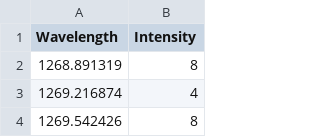
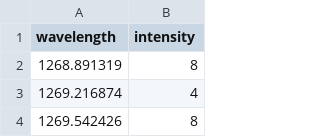
Before and after one commit to Enrico-Brugn/EB_Thesis, a CSV file: 4_Crystalline_properties/csv/s4_pl.csv, drawn as a sheet; only a part is shown.

Commit message:
no capital letters in csv

```diff
--- a/4_Crystalline_properties/csv/s4_pl.csv
+++ b/4_Crystalline_properties/csv/s4_pl.csv
@@ -1,2 +1,2 @@
-Wavelength, Intensity
+wavelength, intensity
 1268.891319, 8
```
